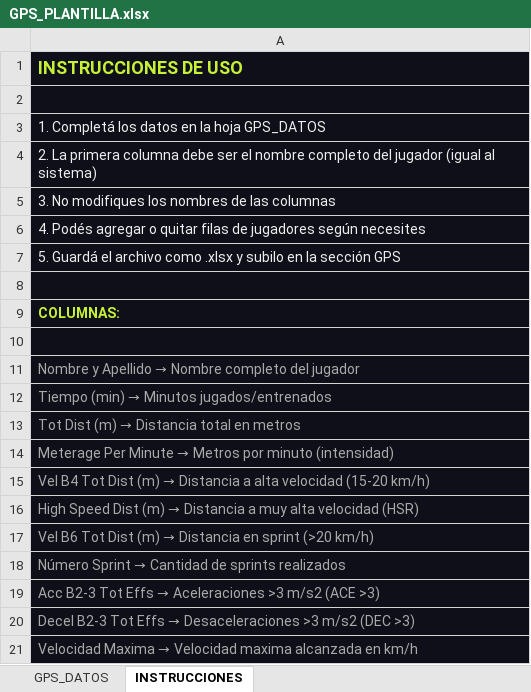
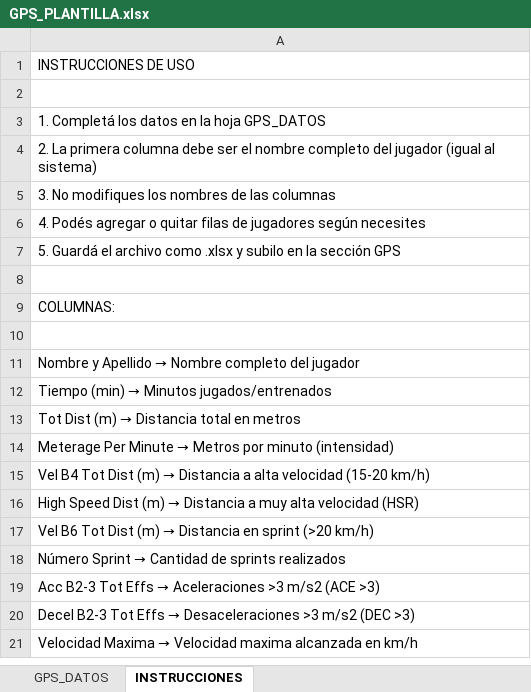
Before and after one commit to JuanQuiroga95/Wellnessv1, an Excel workbook: public/GPS_PLANTILLA.xlsx, sheet INSTRUCCIONES, drawn as a sheet; values as stored, in another font and other column widths than the file's, no borders; the diff names each change by its address in the sheet, - before the commit and + after, or states it on an @@ line.

```diff
--- a/public/GPS_PLANTILLA.xlsx (sheet INSTRUCCIONES)
+++ b/public/GPS_PLANTILLA.xlsx (sheet INSTRUCCIONES)
-A1:A21 fill: #0F0F1A
+A1:A21 fill: none
@@ A1 bold: on → off, text colour: #C6F135 → black, text size: smaller @@
-A3:A7 text colour: #EEEEEE
+A3:A7 text colour: black
@@ A9 bold: on → off, text colour: #C6F135 → black @@
-A11:A21 text colour: #AAAAAA
+A11:A21 text colour: black
```
Also changed, not shown: sheet GPS_DATOS, 1 other file.
